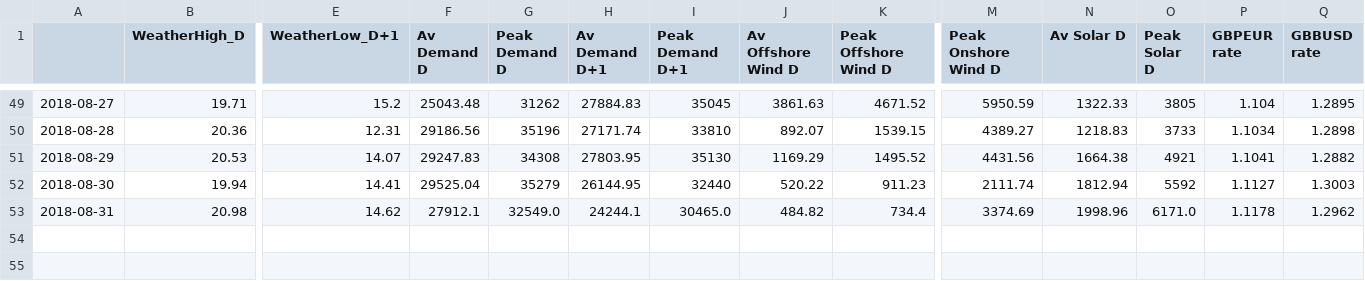
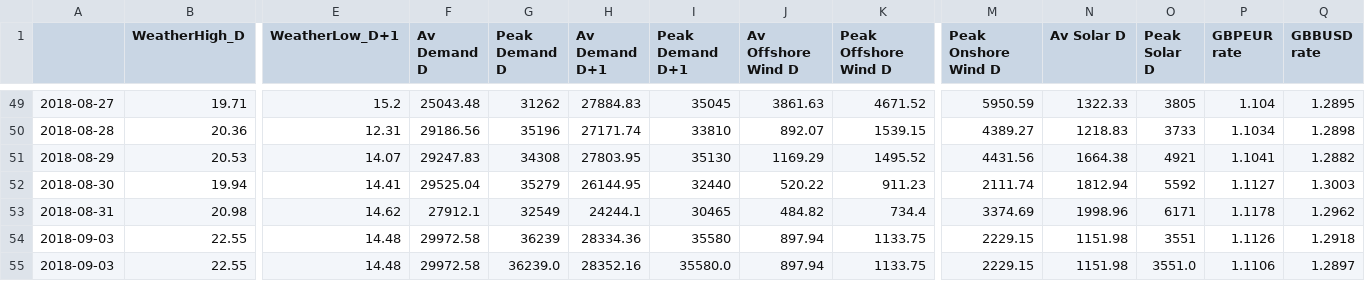
Before and after one commit to ChangingEnergy/ML_Demo, a CSV file: RollingTrainingData.csv, drawn as a sheet; only a part is shown, gaps mark what is left out; rows hold the shown columns only; the diff names each change by its address in the sheet, - before the commit and + after, or states it on an @@ line.

Commit message:
adding latest training data and forecast

```diff
--- a/RollingTrainingData.csv
+++ b/RollingTrainingData.csv
-G53 (Peak Demand D): 32549.0
+G53 (Peak Demand D): 32549
-I53 (Peak Demand D+1): 30465.0
+I53 (Peak Demand D+1): 30465
-O53 (Peak Solar D): 6171.0
+O53 (Peak Solar D): 6171
+row 54: 2018-09-03 | 22.55 | 14.48 | 29972.58 | 36239 | 28334.36 | 35580 | 897.94 | 1133.75 | 2229.15 | 1151.98 | 3551 | 1.1126 | 1.2918
+row 55: 2018-09-03 | 22.55 | 14.48 | 29972.58 | 36239.0 | 28352.16 | 35580.0 | 897.94 | 1133.75 | 2229.15 | 1151.98 | 3551.0 | 1.1106 | 1.2897
```
Also changed, not shown: Elec_MA_fcast.csv, 1 other file.
